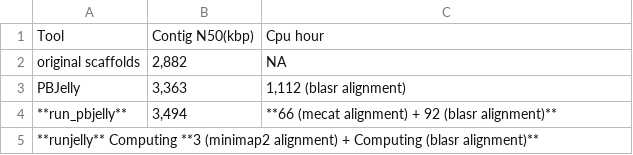
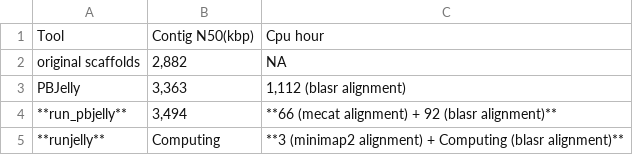
Before and after one commit to bitcometz/run_pbjelly, a TSV file: source/tables/performance.tsv, drawn as a sheet.

Commit message:
Update performance.tsv

```diff
--- a/source/tables/performance.tsv
+++ b/source/tables/performance.tsv
@@ -4,2 +4,2 @@ PBJelly	3,363	1,112 (blasr alignment)
 **run_pbjelly**	3,494	**66 (mecat alignment) + 92 (blasr alignment)**
-**runjelly**  Computing **3 (minimap2 alignment) + Computing (blasr alignment)**
+**runjelly**	Computing	**3 (minimap2 alignment) + Computing (blasr alignment)**
```
